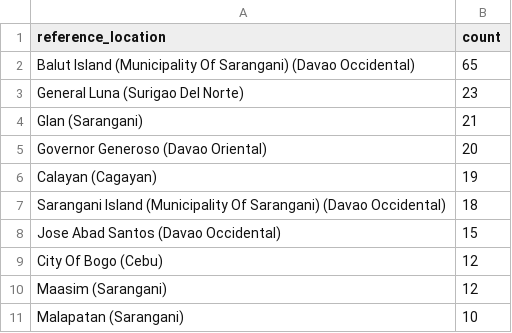
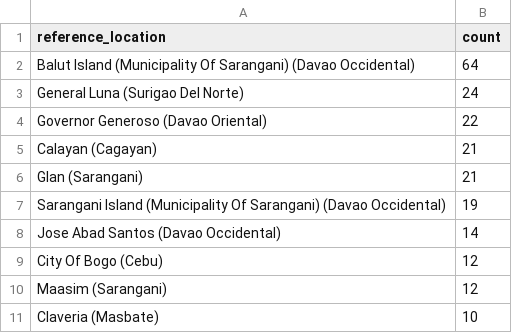
Before and after one commit to chamthesleeptalker/earthquake-tracker, a CSV file: top_ten_locations.csv, drawn as a sheet.

```diff
--- a/top_ten_locations.csv
+++ b/top_ten_locations.csv
@@ -1,11 +1,11 @@
 reference_location,count
-Balut Island (Municipality Of Sarangani) (Davao Occidental),65
-General Luna (Surigao Del Norte),23
+Balut Island (Municipality Of Sarangani) (Davao Occidental),64
+General Luna (Surigao Del Norte),24
+Governor Generoso (Davao Oriental),22
+Calayan (Cagayan),21
 Glan (Sarangani),21
-Governor Generoso (Davao Oriental),20
-Calayan (Cagayan),19
-Sarangani Island (Municipality Of Sarangani) (Davao Occidental),18
-Jose Abad Santos (Davao Occidental),15
+Sarangani Island (Municipality Of Sarangani) (Davao Occidental),19
+Jose Abad Santos (Davao Occidental),14
 City Of Bogo (Cebu),12
 Maasim (Sarangani),12
-Malapatan (Sarangani),10
+Claveria (Masbate),10
```
Also changed, not shown: earthquake_summary_stats.csv, earthquakes_past_24_hours.csv, 5 other files.
